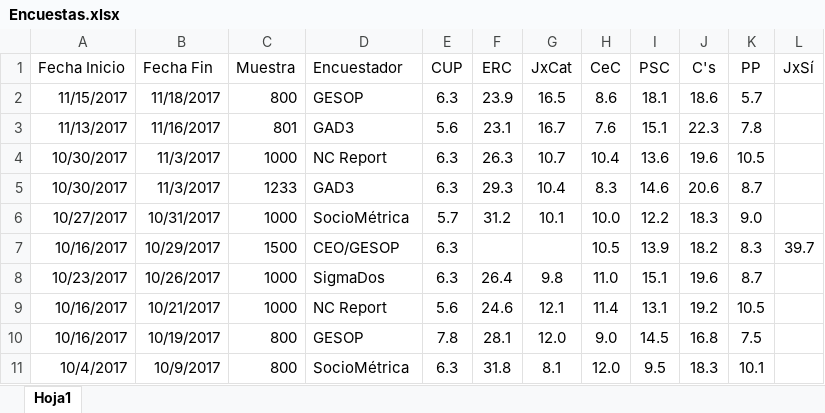
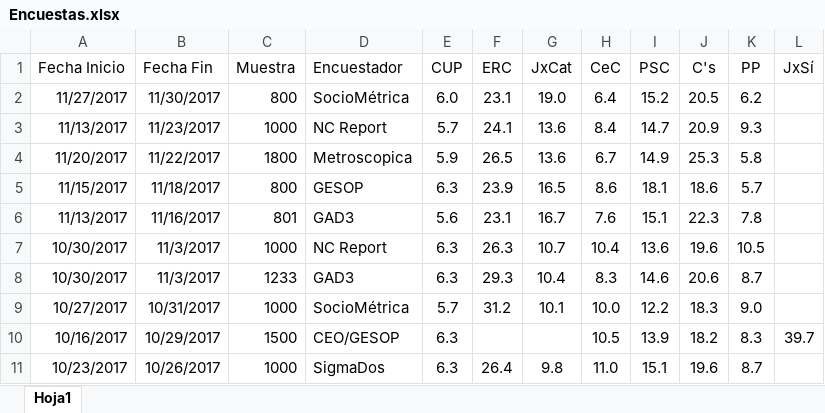
Before and after one commit to ChusCarro/1datomas, an Excel workbook: Cat21D/Encuestas.xlsx, sheet Hoja1, drawn as a sheet; only a part is shown; the shorter side is filled out with more unchanged rows; values as stored, in another font and other column widths than the file's, no borders; the diff names each change by its address in the sheet, - before the commit and + after, or states it on an @@ line.

Commit message:
Add files via upload

```diff
--- a/Cat21D/Encuestas.xlsx (sheet Hoja1)
+++ b/Cat21D/Encuestas.xlsx (sheet Hoja1)
+row 2: 11/27/2017 | 11/30/2017 | 800 | SocioMétrica | 6.0 | 23.1 | 19.0 | 6.4 | 15.2 | 20.5 | 6.2
+row 3: 11/13/2017 | 11/23/2017 | 1000 | NC Report | 5.7 | 24.1 | 13.6 | 8.4 | 14.7 | 20.9 | 9.3
+row 4: 11/20/2017 | 11/22/2017 | 1800 | Metroscopica | 5.9 | 26.5 | 13.6 | 6.7 | 14.9 | 25.3 | 5.8
```
